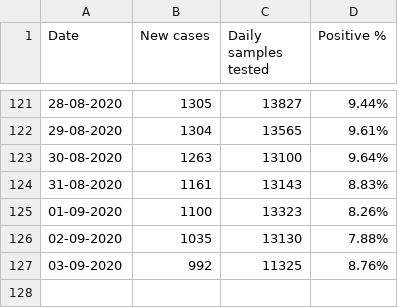
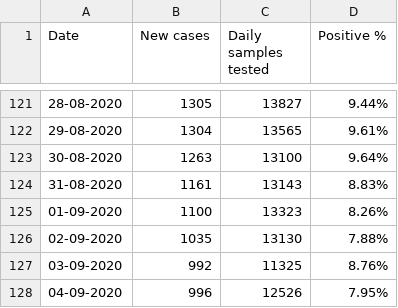
Before and after one commit to elseasama/covid19chennai, a CSV file: chennai_data/Daily_testing.csv, drawn as a sheet; only a part is shown, gaps mark what is left out.

Commit message:
Update Daily_testing.csv

```diff
--- a/chennai_data/Daily_testing.csv
+++ b/chennai_data/Daily_testing.csv
@@ -127 +127,2 @@
 03-09-2020,992,11325,8.76%
+04-09-2020,996,12526,7.95%
```
